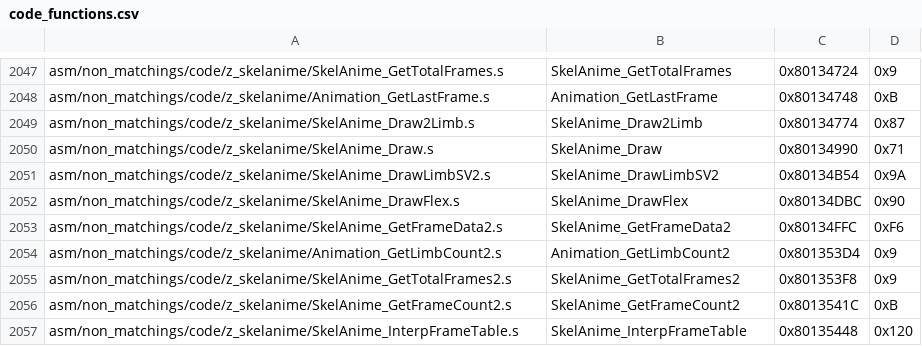
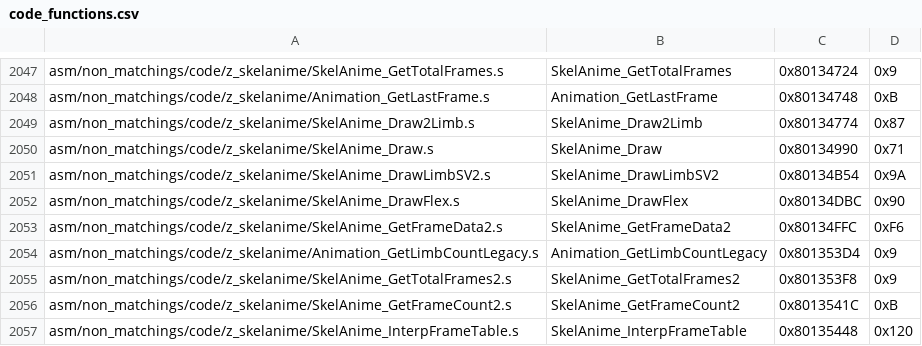
Before and after one commit to zeldaret/mm, a CSV file: tools/sizes/code_functions.csv, drawn as a sheet; only a part is shown, gaps mark what is left out.

Commit message:
legacy

```diff
--- a/tools/sizes/code_functions.csv
+++ b/tools/sizes/code_functions.csv
@@ -2053,3 +2053,3 @@ asm/non_matchings/code/z_skelanime/SkelAnime_DrawFlex.s,SkelAnime_DrawFlex,0x801
 asm/non_matchings/code/z_skelanime/SkelAnime_GetFrameData2.s,SkelAnime_GetFrameData2,0x80134FFC,0xF6
-asm/non_matchings/code/z_skelanime/Animation_GetLimbCount2.s,Animation_GetLimbCount2,0x801353D4,0x9
+asm/non_matchings/code/z_skelanime/Animation_GetLimbCountLegacy.s,Animation_GetLimbCountLegacy,0x801353D4,0x9
 asm/non_matchings/code/z_skelanime/SkelAnime_GetTotalFrames2.s,SkelAnime_GetTotalFrames2,0x801353F8,0x9
```
Also changed, not shown: 6 other files.
